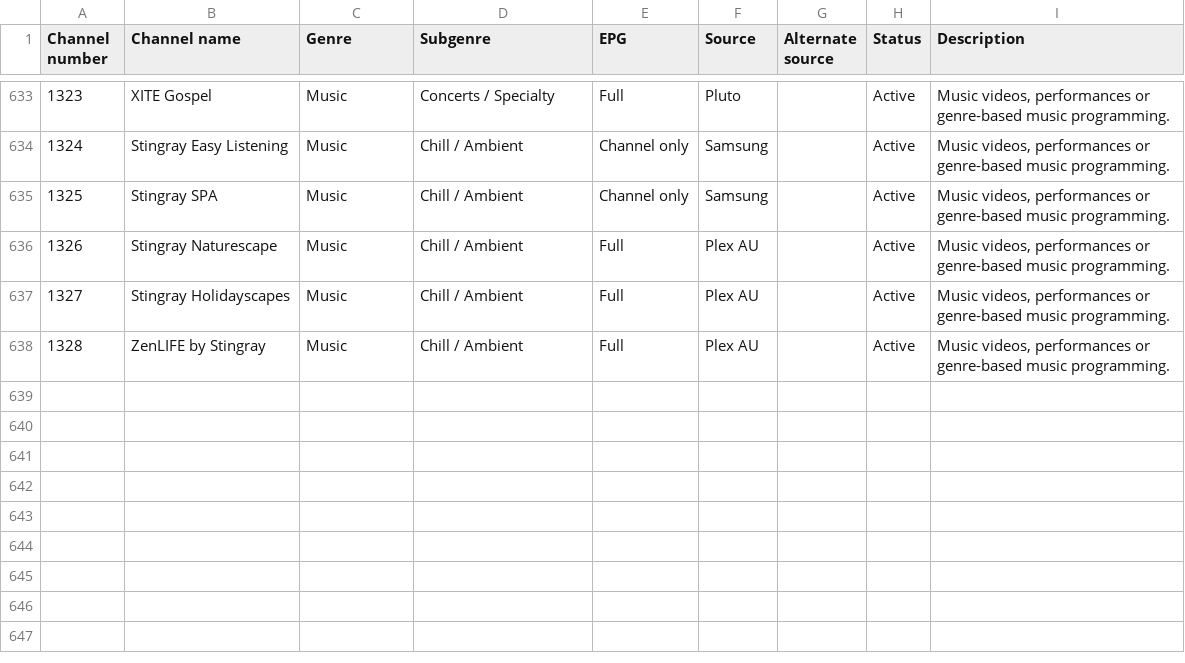
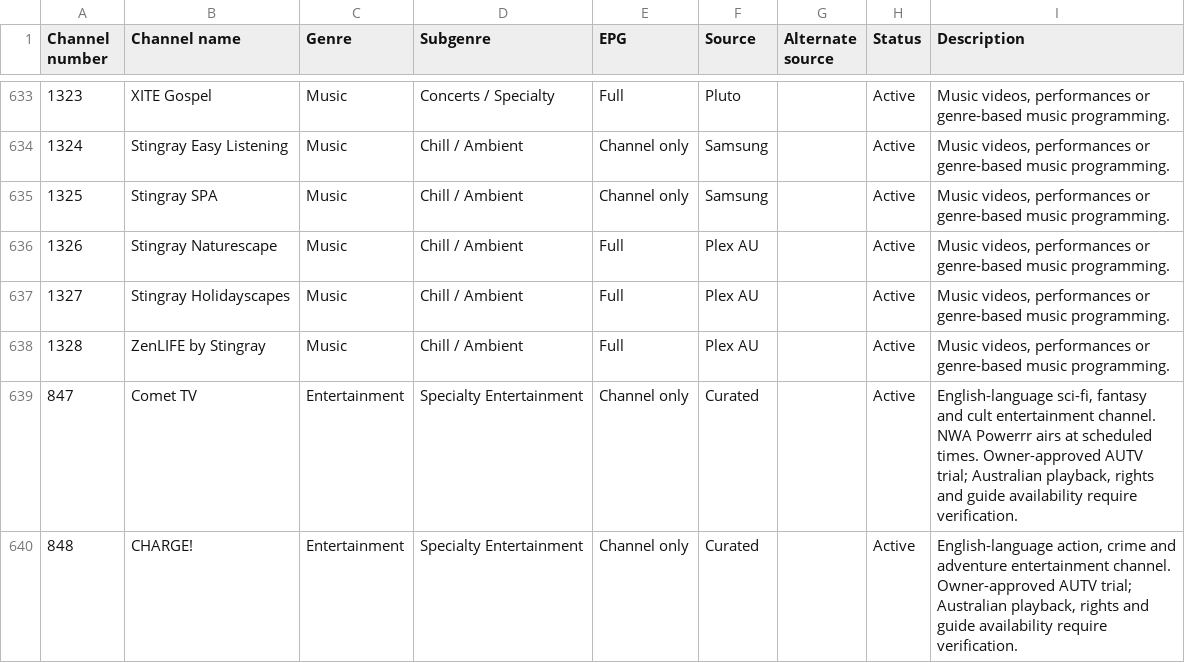
Before and after one commit to safetyblade/autv, a CSV file: channel_guide.csv, drawn as a sheet; only a part is shown, gaps mark what is left out.

Commit message:
channels: add Comet TV #847 and CHARGE! #848 as General Entertainment trials

```diff
--- a/channel_guide.csv
+++ b/channel_guide.csv
@@ -638 +638,3 @@ Channel number,Channel name,Genre,Subgenre,EPG,Source,Alternate source,Status,De
 1328,ZenLIFE by Stingray,Music,Chill / Ambient,Full,Plex AU,,Active,"Music videos, performances or genre-based music programming."
+847,Comet TV,Entertainment,Specialty Entertainment,Channel only,Curated,,Active,"English-language sci-fi, fantasy and cult entertainment channel. NWA Powerrr airs at scheduled times. Owner-approved AUTV trial; Australian playback, rights and guide availability require verification."
+848,CHARGE!,Entertainment,Specialty Entertainment,Channel only,Curated,,Active,"English-language action, crime and adventure entertainment channel. Owner-approved AUTV trial; Australian playback, rights and guide availability require verification."
```
